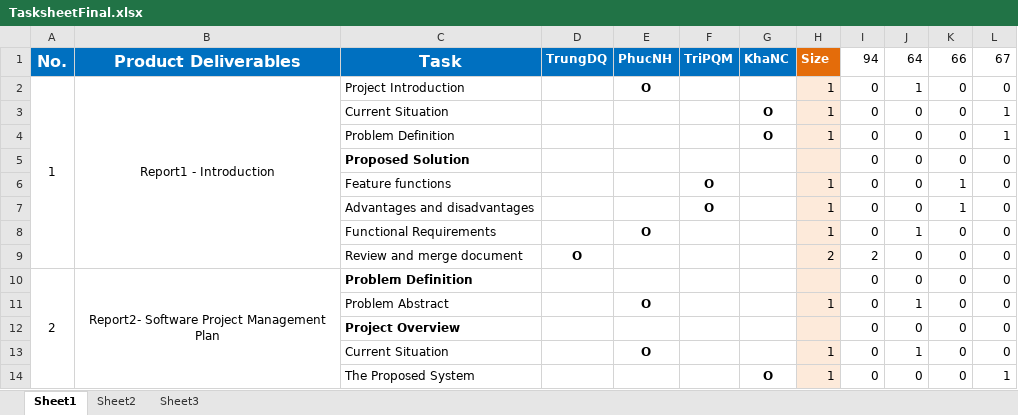
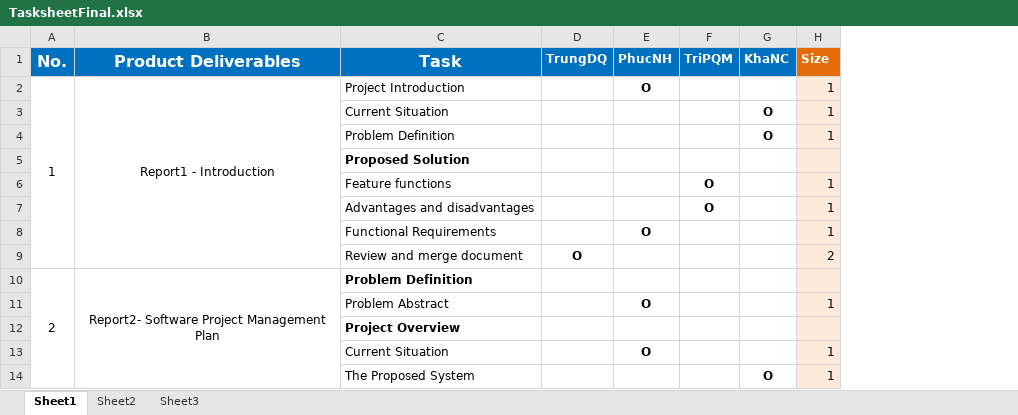
Before and after one commit to trungdq88/insurance-card, an Excel workbook: Document/Tasksheet/TasksheetFinal.xlsx, sheet Sheet1, drawn as a sheet; only a part is shown; values as stored, in another font and other column widths than the file's, no borders; the diff names each change by its address in the sheet, - before the commit and + after, or states it on an @@ line.

Commit message:
update task sheet

```diff
--- a/Document/Tasksheet/TasksheetFinal.xlsx (sheet Sheet1)
+++ b/Document/Tasksheet/TasksheetFinal.xlsx (sheet Sheet1)
-column I (94), rows 2-14: 0 | 0 | 0 | 0 | 0 | 0 | 0 | 2 | 0 | 0 | 0 | 0 | 0
-column J (64), rows 2-14: 1 | 0 | 0 | 0 | 0 | 0 | 1 | 0 | 0 | 1 | 0 | 1 | 0
-column K (66), rows 2-14: 0 | 0 | 0 | 0 | 1 | 1 | 0 | 0 | 0 | 0 | 0 | 0 | 0
-column L (67), rows 2-14: 0 | 1 | 1 | 0 | 0 | 0 | 0 | 0 | 0 | 0 | 0 | 0 | 1
```
